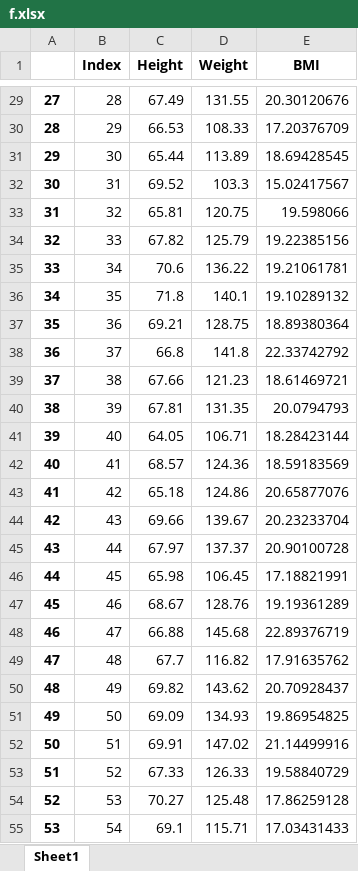
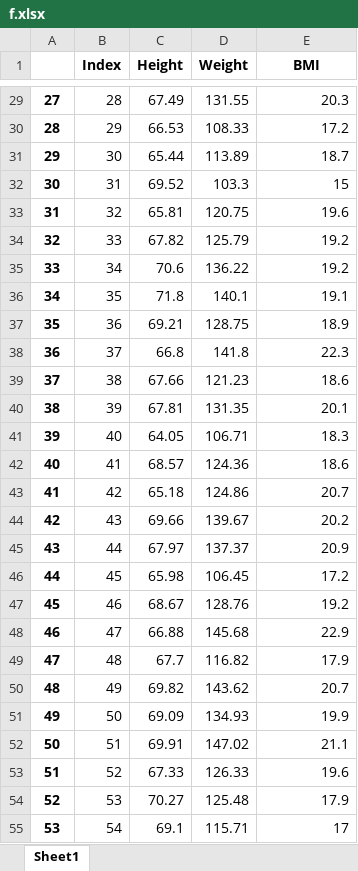
Before and after one commit to NikitaBes4/UserGUI, an Excel workbook: f.xlsx, sheet Sheet1, drawn as a sheet; only a part is shown, gaps mark what is left out; values as stored, in another font and other column widths than the file's, no borders; the diff covers the shown part only; the diff names each change by its address in the sheet, - before the commit and + after, or states it on an @@ line.

```diff
--- a/f.xlsx (sheet Sheet1)
+++ b/f.xlsx (sheet Sheet1)
-E29 (BMI): 20.30120676
+E29 (BMI): 20.3
-E30 (BMI): 17.20376709
+E30 (BMI): 17.2
-E31 (BMI): 18.69428545
+E31 (BMI): 18.7
-E32 (BMI): 15.02417567
+E32 (BMI): 15
-E33 (BMI): 19.598066
+E33 (BMI): 19.6
-E34 (BMI): 19.22385156
+E34 (BMI): 19.2
-E35 (BMI): 19.21061781
+E35 (BMI): 19.2
-E36 (BMI): 19.10289132
+E36 (BMI): 19.1
-E37 (BMI): 18.89380364
+E37 (BMI): 18.9
-E38 (BMI): 22.33742792
+E38 (BMI): 22.3
-E39 (BMI): 18.61469721
+E39 (BMI): 18.6
-E40 (BMI): 20.0794793
+E40 (BMI): 20.1
-E41 (BMI): 18.28423144
+E41 (BMI): 18.3
-E42 (BMI): 18.59183569
+E42 (BMI): 18.6
-E43 (BMI): 20.65877076
+E43 (BMI): 20.7
-E44 (BMI): 20.23233704
+E44 (BMI): 20.2
-E45 (BMI): 20.90100728
+E45 (BMI): 20.9
-E46 (BMI): 17.18821991
+E46 (BMI): 17.2
-E47 (BMI): 19.19361289
+E47 (BMI): 19.2
-E48 (BMI): 22.89376719
+E48 (BMI): 22.9
-E49 (BMI): 17.91635762
+E49 (BMI): 17.9
-E50 (BMI): 20.70928437
+E50 (BMI): 20.7
-E51 (BMI): 19.86954825
+E51 (BMI): 19.9
-E52 (BMI): 21.14499916
+E52 (BMI): 21.1
-E53 (BMI): 19.58840729
+E53 (BMI): 19.6
-E54 (BMI): 17.86259128
+E54 (BMI): 17.9
-E55 (BMI): 17.03431433
+E55 (BMI): 17
```
Also changed, not shown: 175 edited cells elsewhere in this sheet, 1 other file.
